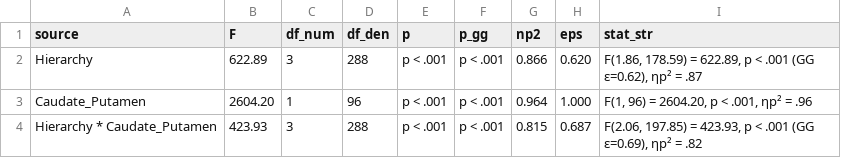
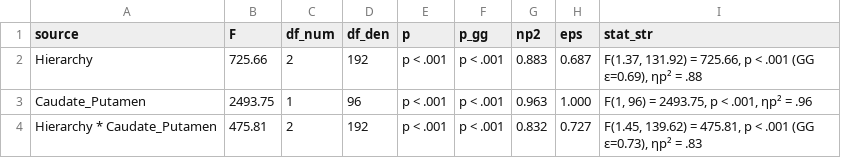
Before and after one commit to sitek/DAC1-corticostriatal-connectivity, a TSV file: stats_exports/gpexcl_visual/anova_vis_hier_cau.tsv, drawn as a sheet.

```diff
--- a/stats_exports/gpexcl_visual/anova_vis_hier_cau.tsv
+++ b/stats_exports/gpexcl_visual/anova_vis_hier_cau.tsv
@@ -1,4 +1,4 @@
 source	F	df_num	df_den	p	p_gg	np2	eps	stat_str
-Hierarchy	622.89	3	288	p < .001	p < .001	0.866	0.620	F(1.86, 178.59) = 622.89, p < .001 (GG ε=0.62), ηp² = .87
-Caudate_Putamen	2604.20	1	96	p < .001	p < .001	0.964	1.000	F(1, 96) = 2604.20, p < .001, ηp² = .96
-Hierarchy * Caudate_Putamen	423.93	3	288	p < .001	p < .001	0.815	0.687	F(2.06, 197.85) = 423.93, p < .001 (GG ε=0.69), ηp² = .82
+Hierarchy	725.66	2	192	p < .001	p < .001	0.883	0.687	F(1.37, 131.92) = 725.66, p < .001 (GG ε=0.69), ηp² = .88
+Caudate_Putamen	2493.75	1	96	p < .001	p < .001	0.963	1.000	F(1, 96) = 2493.75, p < .001, ηp² = .96
+Hierarchy * Caudate_Putamen	475.81	2	192	p < .001	p < .001	0.832	0.727	F(1.45, 139.62) = 475.81, p < .001 (GG ε=0.73), ηp² = .83
```
Also changed, not shown: stats_exports/gpexcl_visual/anova_vis_hier_cau_rostral.tsv, stats_exports/gpexcl_visual/posthoc_vis_cau_hier.tsv, 5 other files.
